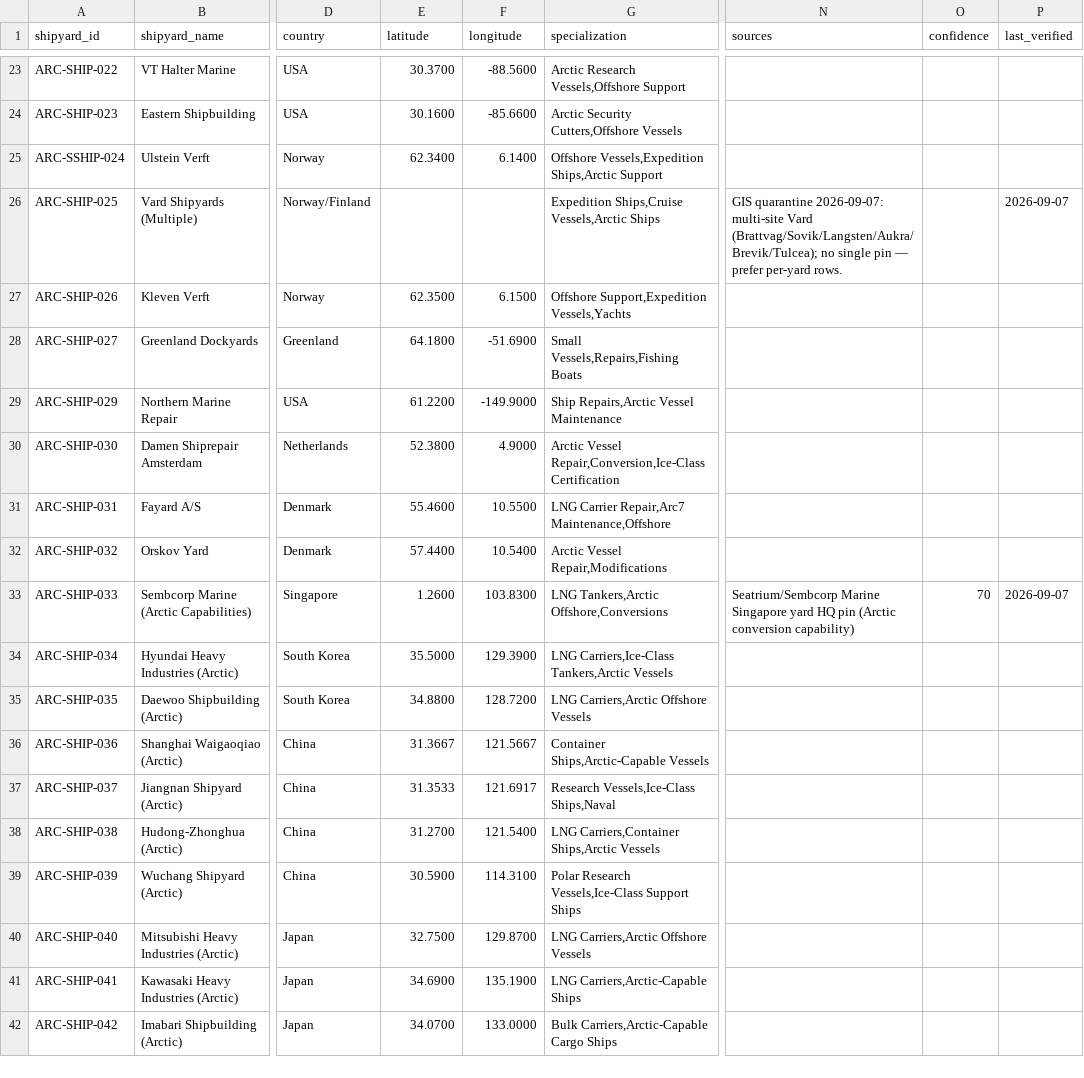
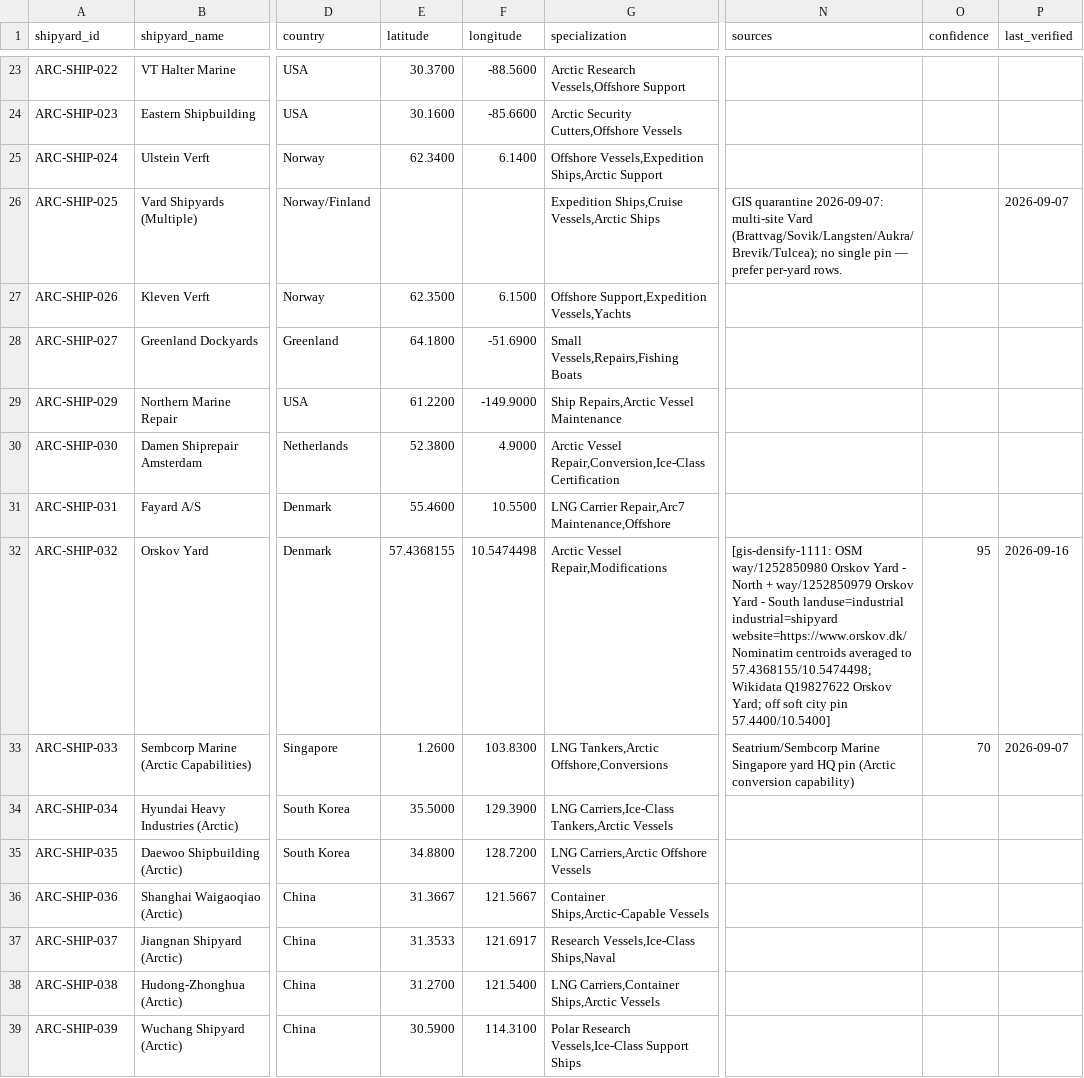
Before and after one commit to International-Arctic/Arctic-Trade-Lanes, a CSV file: dataset/shipbuilding_facilities.csv, drawn as a sheet; only a part is shown, gaps mark what is left out; the shorter side is filled out with more unchanged rows; the diff names each change by its address in the sheet, - before the commit and + after, or states it on an @@ line.

Commit message:
GIS densify: ARC-SHIP-032 Orskov Yard + ARC-SSHIP-024→ARC-SHIP-024
Pin Orskov onto OSM North/South yard centroid 57.4368155,10.5474498
(ways 1252850980/1252850979, Wikidata Q19827622). Fix Ulstein id typo;
leave soft pin (Issue #37). Add densify CI check + docs.

```diff
--- a/dataset/shipbuilding_facilities.csv
+++ b/dataset/shipbuilding_facilities.csv
-A25 (shipyard_id): ARC-SSHIP-024
+A25 (shipyard_id): ARC-SHIP-024
-E32 (latitude): 57.4400
+E32 (latitude): 57.4368155
-F32 (longitude): 10.5400
+F32 (longitude): 10.5474498
-N32 (sources): (empty)
+N32 (sources): [gis-densify-1111: OSM way/1252850980 Orskov Yard - North + way/1252850979 Orskov Yard - South landuse=industrial industrial=shipyard website=https://www.orskov.dk/ Nominatim centroids averaged to 57.4368155/10.5474498; Wikidata Q19827622 Orskov Yard; off soft city pin 57.4400/10.5400]
-O32 (confidence): (empty)
+O32 (confidence): 95
-P32 (last_verified): (empty)
+P32 (last_verified): 2026-09-16
```
Also changed, not shown: 7 other files.
